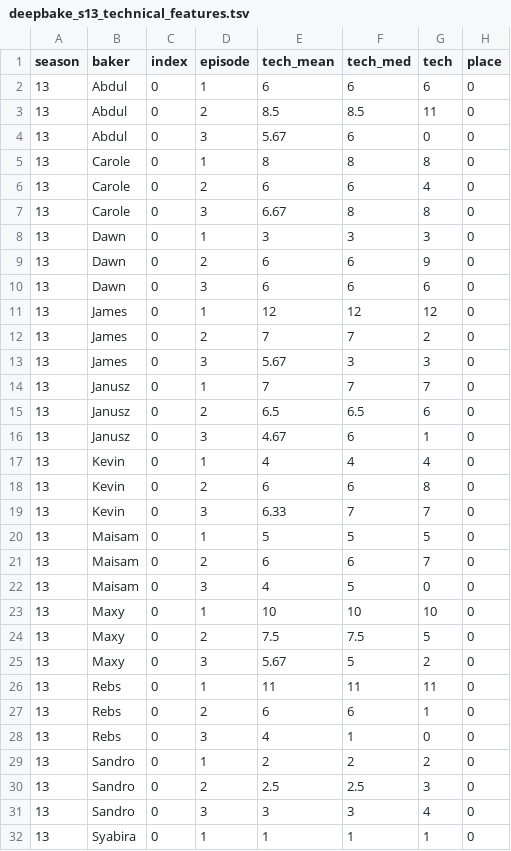
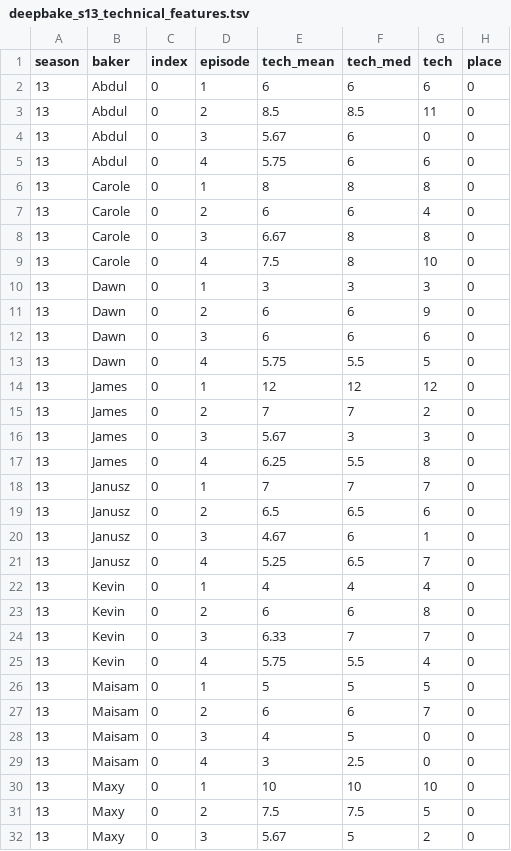
Before and after one commit to dantaki/DeepBake, a TSV file: NOTEBOOKS/S13/deepbake_s13_technical_features.tsv, drawn as a sheet; only a part is shown; the shorter side is filled out with more unchanged rows; the diff covers the shown part only; the diff names each change by its address in the sheet, - before the commit and + after, or states it on an @@ line.

```diff
--- a/NOTEBOOKS/S13/deepbake_s13_technical_features.tsv
+++ b/NOTEBOOKS/S13/deepbake_s13_technical_features.tsv
+row 5: 13 | Abdul | 0 | 4 | 5.75 | 6 | 6 | 0
+row 9: 13 | Carole | 0 | 4 | 7.5 | 8 | 10 | 0
+row 13: 13 | Dawn | 0 | 4 | 5.75 | 5.5 | 5 | 0
+row 17: 13 | James | 0 | 4 | 6.25 | 5.5 | 8 | 0
+row 21: 13 | Janusz | 0 | 4 | 5.25 | 6.5 | 7 | 0
+row 25: 13 | Kevin | 0 | 4 | 5.75 | 5.5 | 4 | 0
+row 29: 13 | Maisam | 0 | 4 | 3 | 2.5 | 0 | 0
```
Also changed, not shown: 5 added rows elsewhere in this file, NOTEBOOKS/S13/starbaker_s13.csv, 16 other files.
